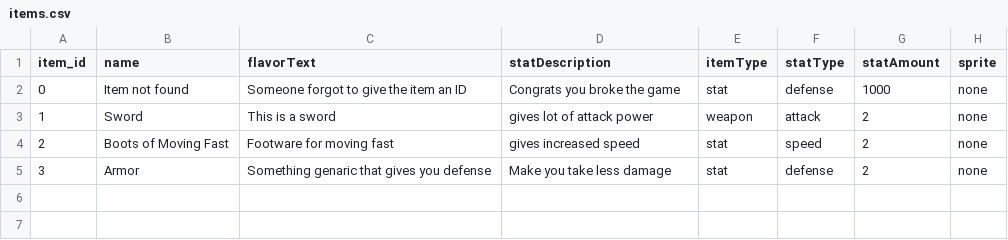
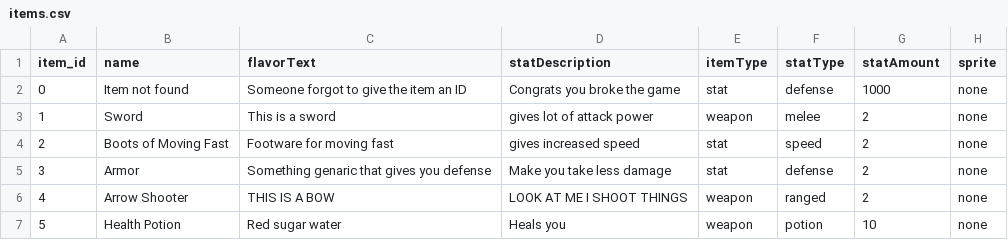
Before and after one commit to thundershield/Third-Time-Charm, a CSV file: Assets/Resources/items.csv, drawn as a sheet.

Commit message:
Weapons and Items

```diff
--- a/Assets/Resources/items.csv
+++ b/Assets/Resources/items.csv
@@ -2,4 +2,6 @@
 0,Item not found,Someone forgot to give the item an ID,Congrats you broke the game,stat,defense,1000,none
-1,Sword,This is a sword,gives lot of attack power,weapon,attack,2,none
+1,Sword,This is a sword,gives lot of attack power,weapon,melee,2,none
 2,Boots of Moving Fast,Footware for moving fast,gives increased speed,stat,speed,2,none
 3,Armor,Something genaric that gives you defense,Make you take less damage,stat,defense,2,none
+4,Arrow Shooter,THIS IS A BOW,LOOK AT ME I SHOOT THINGS,weapon,ranged,2,none
+5,Health Potion,Red sugar water,Heals you,weapon,potion,10,none
```
Also changed, not shown: 18 other files.
